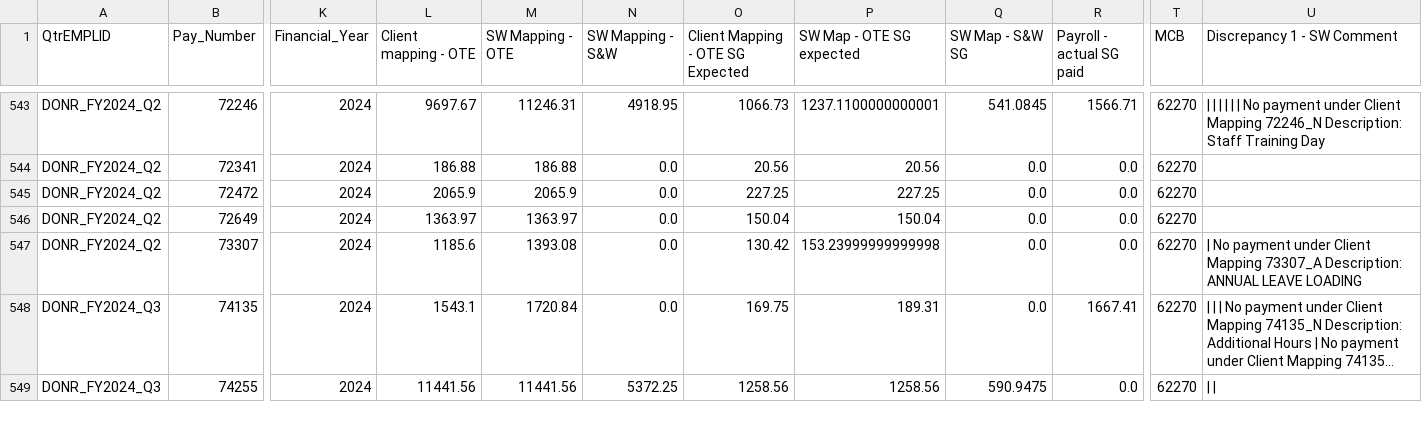
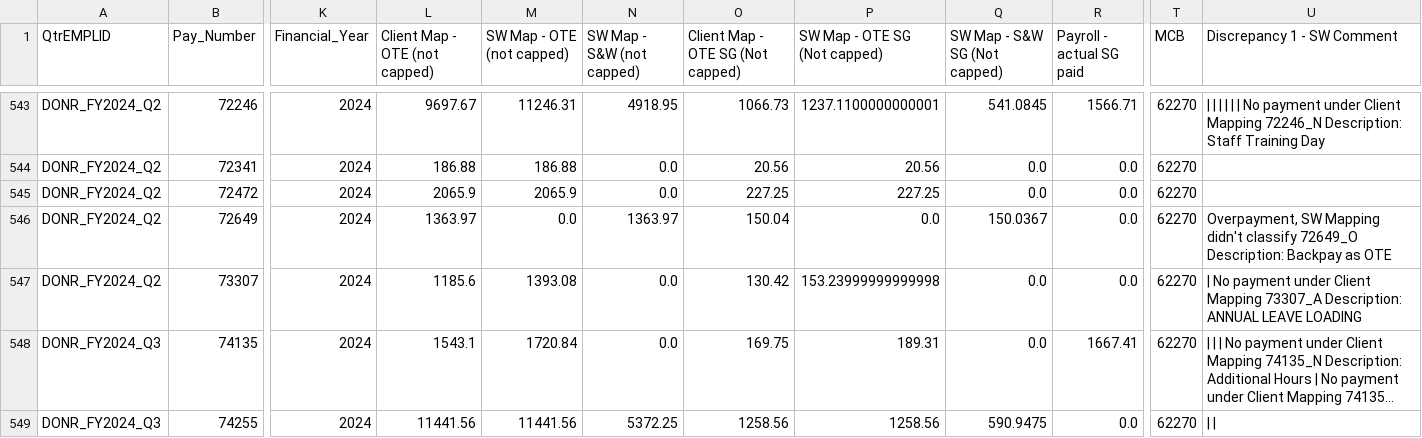
Before and after one commit to SWTaxHub/BigBoats, a CSV file: Super Calculation/Quarterly_Sum.csv, drawn as a sheet; only a part is shown, gaps mark what is left out; long unchanged cells end in …; the diff covers the shown part only; the diff names each change by its address in the sheet, - before the commit and + after, or states it on an @@ line.

Commit message:
added comment summary table

```diff
--- a/Super Calculation/Quarterly_Sum.csv
+++ b/Super Calculation/Quarterly_Sum.csv
-L1: Client mapping - OTE
+L1: Client Map - OTE (not capped)
-M1: SW Mapping - OTE
+M1: SW Map - OTE (not capped)
-N1: SW Mapping - S&W
+N1: SW Map - S&W (not capped)
-O1: Client Mapping - OTE SG Expected
+O1: Client Map - OTE SG (Not capped)
-P1: SW Map - OTE SG expected
+P1: SW Map - OTE SG (Not capped)
-Q1: SW Map - S&W SG
+Q1: SW Map - S&W SG (Not capped)
-M546 (SW Map - OTE (not capped)): 1363.97
+M546 (SW Map - OTE (not capped)): 0.0
-N546 (SW Map - S&W (not capped)): 0.0
+N546 (SW Map - S&W (not capped)): 1363.97
-P546 (SW Map - OTE SG (Not capped)): 150.04
+P546 (SW Map - OTE SG (Not capped)): 0.0
-Q546 (SW Map - S&W SG (Not capped)): 0.0
+Q546 (SW Map - S&W SG (Not capped)): 150.0367
-U546 (Discrepancy 1 - SW Comment): (empty)
+U546 (Discrepancy 1 - SW Comment): Overpayment, SW Mapping didn't classify 72649_O Description: Backpay as OTE
```
Also changed, not shown: 105 edited cells elsewhere in this file, Super Calculation/payroll_data_OFFSHORE.csv, 15 other files.
